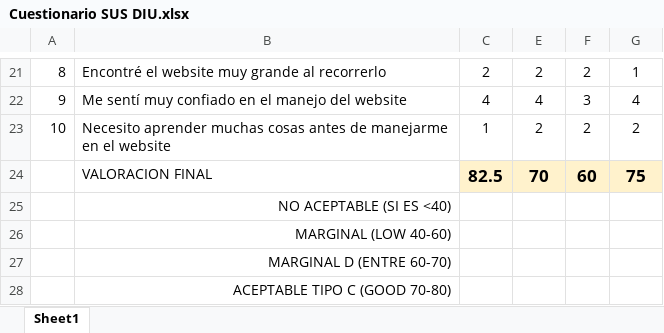
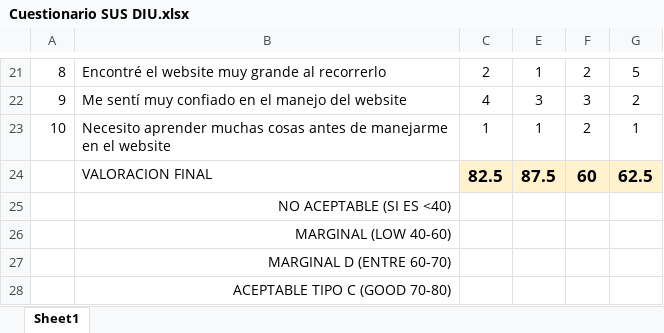
Before and after one commit to Ismael034/DIU, an Excel workbook: P4/Cuestionario SUS DIU.xlsx, sheet Sheet1, drawn as a sheet; only a part is shown, gaps mark what is left out; values as stored, in another font and other column widths than the file's, no borders; conditional formats not drawn; the diff covers the shown part only; the diff names each change by its address in the sheet, - before the commit and + after, or states it on an @@ line.

```diff
--- a/P4/Cuestionario SUS DIU.xlsx (sheet Sheet1)
+++ b/P4/Cuestionario SUS DIU.xlsx (sheet Sheet1)
-E21: 2
+E21: 1
-G21: 1
+G21: 5
-E22: 4
+E22: 3
-G22: 4
+G22: 2
-E23: 2
+E23: 1
-G23: 2
+G23: 1
-E24: 70
+E24: 87.5
-G24: 75
+G24: 62.5
```
Also changed, not shown: 29 edited cells and cell formats elsewhere in this sheet, 4 other files.
